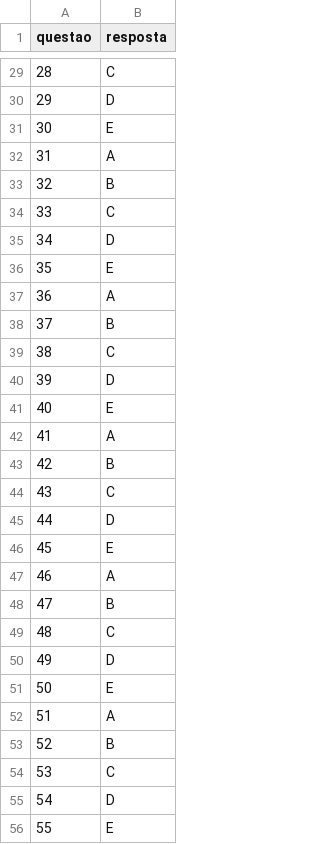
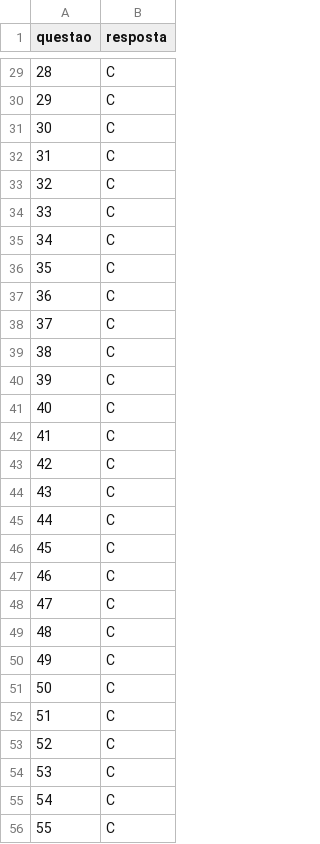
Before and after one commit to mdsreq-fga-unb/2025.1-T01-CORIGGE, a CSV file: example_gabarito_60_questions.csv, drawn as a sheet; only a part is shown, gaps mark what is left out; the diff covers the shown part only.

```diff
--- a/example_gabarito_60_questions.csv
+++ b/example_gabarito_60_questions.csv
@@ -29,28 +29,28 @@ questao,resposta
 28,C
-29,D
-30,E
-31,A
-32,B
+29,C
+30,C
+31,C
+32,C
 33,C
-34,D
-35,E
-36,A
-37,B
+34,C
+35,C
+36,C
+37,C
 38,C
-39,D
-40,E
-41,A
-42,B
+39,C
+40,C
+41,C
+42,C
 43,C
-44,D
-45,E
-46,A
-47,B
+44,C
+45,C
+46,C
+47,C
 48,C
-49,D
-50,E
-51,A
-52,B
+49,C
+50,C
+51,C
+52,C
 53,C
-54,D
-55,E
+54,C
+55,C
```
Also changed, not shown: 26 edited cells elsewhere in this file, 25 other files.
